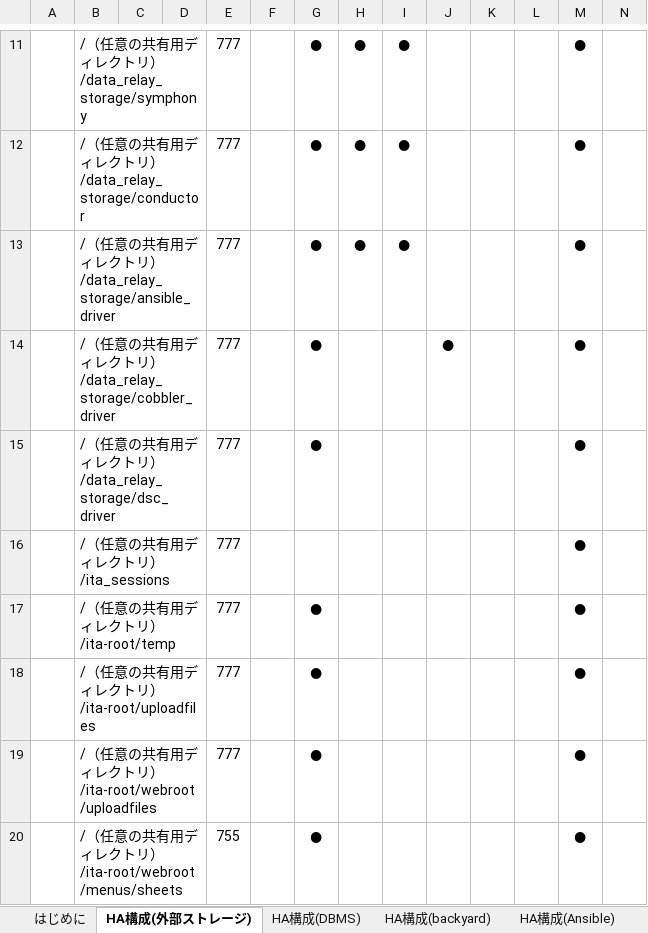
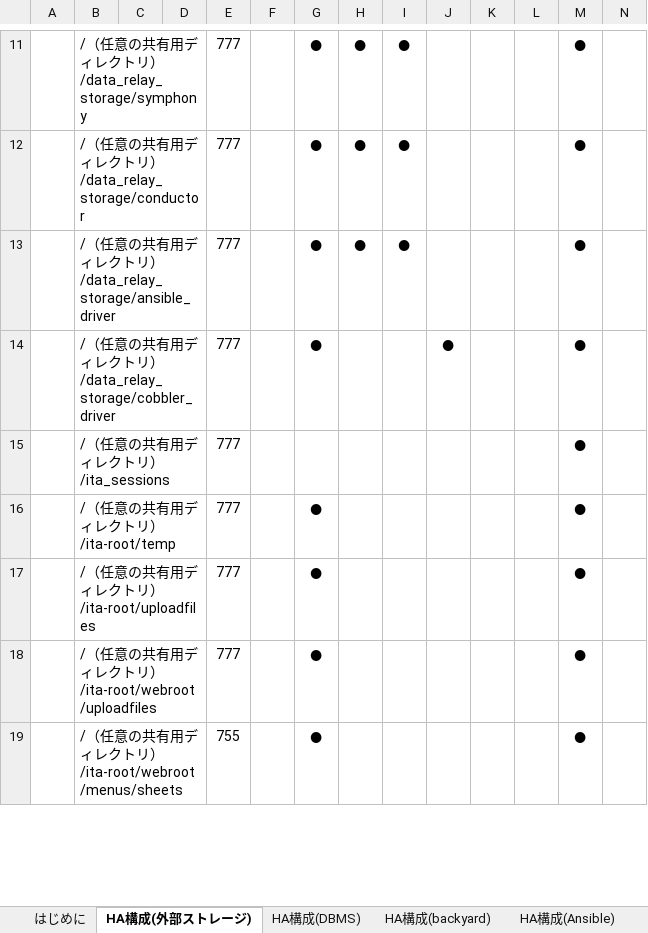
Before and after one commit to exastro-suite/it-automation-docs, an Excel workbook: asset/Learn_ja/IT Automation HA構成インストールマニュアル.xlsx, sheet HA構成(外部ストレージ), drawn as a sheet; only a part is shown, gaps mark what is left out; values as stored, in another font and other column widths than the file's, no borders; the diff names each change by its address in the sheet, - before the commit and + after, or states it on an @@ line.

Commit message:
2020/08/28 13:08:24

```diff
--- a/asset/Learn_ja/IT Automation HA構成インストールマニュアル.xlsx (sheet HA構成(外部ストレージ))
+++ b/asset/Learn_ja/IT Automation HA構成インストールマニュアル.xlsx (sheet HA構成(外部ストレージ))
-row 15:  | /（任意の共有用ディレクトリ）/data_relay_storage/dsc_driver |  |  | 777 |  | ● |  |  |  |  |  | ●
```
